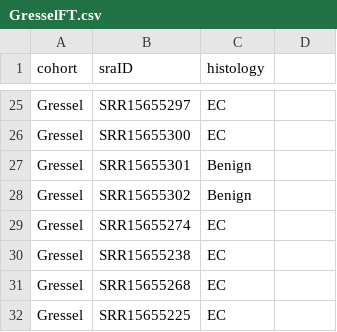
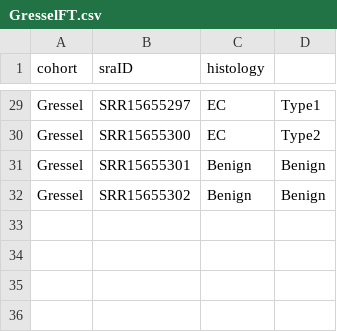
Before and after one commit to TalhoukLab/VM01_EC_predictive_signature, a CSV file: 01-Reproducibility_Replicability/00-helperfiles/GresselFT.csv, drawn as a sheet; only a part is shown, gaps mark what is left out; removed rows and columns are numbered as before the commit, all else as after; the diff covers the shown part only; the diff names each change by its address in the sheet, - before the commit and + after, or states it on an @@ line.

```diff
--- a/01-Reproducibility_Replicability/00-helperfiles/GresselFT.csv
+++ b/01-Reproducibility_Replicability/00-helperfiles/GresselFT.csv
-D29: (empty)
+D29: Type1
-D30: (empty)
+D30: Type2
-D31:D32: (empty)
+D31:D32: Benign
-row 29: Gressel | SRR15655274 | EC
-row 30: Gressel | SRR15655238 | EC
-row 31: Gressel | SRR15655268 | EC
-row 32: Gressel | SRR15655225 | EC
```
Also changed, not shown: 4 added rows and 23 edited cells elsewhere in this file, 01-Reproducibility_Replicability/00-helperfiles/AntonioFT.csv, 01-Reproducibility_Replicability/00-helperfiles/TsementziFT.csv.
